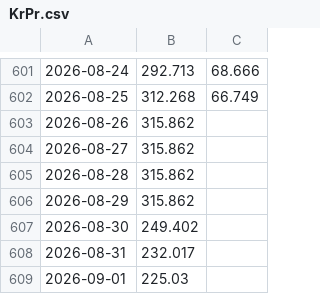
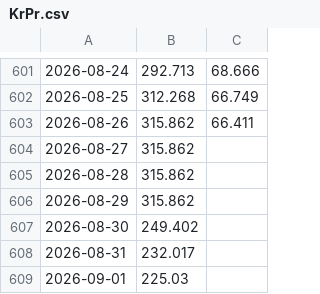
Before and after one commit to Economics-SP-V/Test, a CSV file: Produkte/Preise/KrPr.csv, drawn as a sheet; only a part is shown, gaps mark what is left out; the diff names each change by its address in the sheet, - before the commit and + after, or states it on an @@ line.

```diff
--- a/Produkte/Preise/KrPr.csv
+++ b/Produkte/Preise/KrPr.csv
-C603: (empty)
+C603: 66.411
```
Also changed, not shown: Produkte/Preise/Preise.csv, 2 other files.
